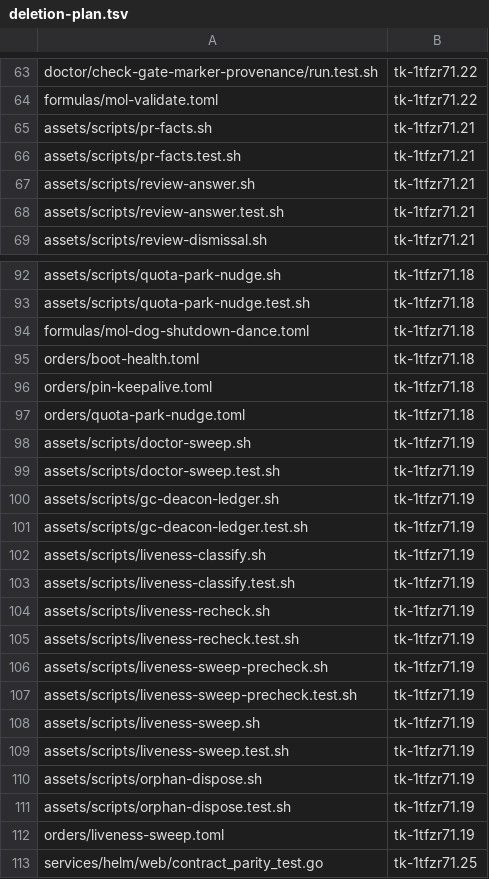
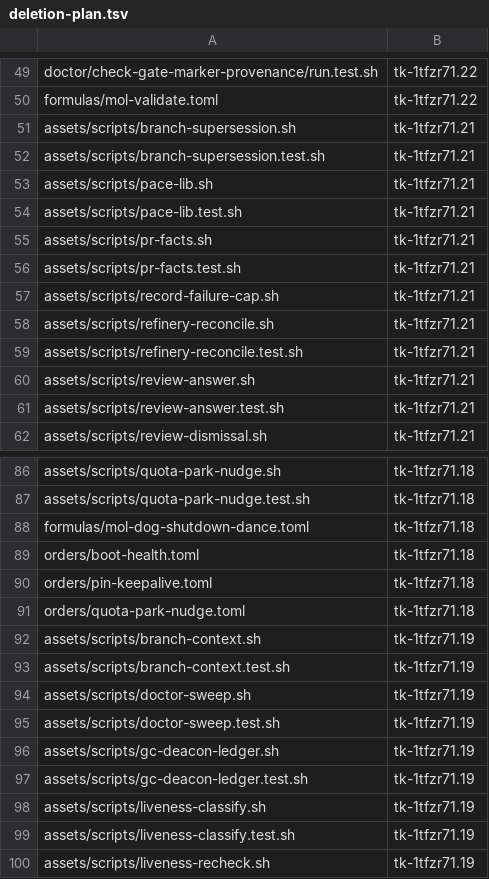
Before and after one commit to zookanalytics/gc-toolkit, a TSV file: tools/deletion-plan.tsv, drawn as a sheet; only a part is shown, gaps mark what is left out; the shorter side is filled out with more unchanged rows; the diff covers the shown part only; the diff names each change by its address in the sheet, - before the commit and + after, or states it on an @@ line.

Commit message:
docs: move the merge rows of the deletion plan and state the refinery's differences (tk-1tfzr71.77)
Section 8 of the merge design (specs/tk-1tfzr71.66/design.md) moves the
deletion plan's rows whose files keep callers after the merge effort lands:
the merge cadence's driver, its order, pace-lib.sh, record-failure-cap.sh and
branch-supersession.sh to the GitHub intake (tk-1tfzr71.21), the bring-current
guard and audit to the review loop (tk-1tfzr71.22), branch-context.sh to the
patrols member (tk-1tfzr71.19), and the pre-existing-failure scripts off the
plan, since the work formula keeps calling them. The two rows left on the merge
member, merge-tail-report.sh and pre-open-rebase.sh, now name the bead that
deletes them, the old merge path's retirement (tk-1tfzr71.70), so a problem
found in them is noted where the deletion happens rather than on a landing bead
that will have closed.

The schedule's lane table follows the rows. The merge member's row lands with
the effort, so it goes, and the retirement bead takes a row of its own. The
sizes of .22, .21 and .19 grow by the moved rows measured at the schedule's
baseline (d983f9f50): 2,779, 2,748 and 462 lines. Those, the 1,369 lines taken
off the plan, the 1,288 left to .70 and the 2,274 the effort's unit 4 deleted
sum to the merge row's 10,920.

The Merge section now states each difference between the pack's refinery and
Gas Town's, with its reason and what ends it, the way the page holds the
witness's, instead of linking the design's table. Each one was checked against
the scripts units 1 to 5 built. One departs from the design's wording: an
already-landed branch is recorded merged only when the target holds the commit
the bead's direct_landing_sha names, and any other branch with no change is
refused as refused_false_completion (refinery-land.sh), so the line says that.
Two lines that named tk-1tfzr71.20 as what retires the old path's code now name
the retirement bead.

```diff
--- a/tools/deletion-plan.tsv
+++ b/tools/deletion-plan.tsv
+row 51: assets/scripts/branch-supersession.sh | tk-1tfzr71.21
+row 52: assets/scripts/branch-supersession.test.sh | tk-1tfzr71.21
+row 53: assets/scripts/pace-lib.sh | tk-1tfzr71.21
+row 54: assets/scripts/pace-lib.test.sh | tk-1tfzr71.21
+row 57: assets/scripts/record-failure-cap.sh | tk-1tfzr71.21
+row 58: assets/scripts/refinery-reconcile.sh | tk-1tfzr71.21
+row 59: assets/scripts/refinery-reconcile.test.sh | tk-1tfzr71.21
+row 92: assets/scripts/branch-context.sh | tk-1tfzr71.19
+row 93: assets/scripts/branch-context.test.sh | tk-1tfzr71.19
```
Also changed, not shown: 5 added rows, 18 removed rows and 4 edited cells elsewhere in this file, 1 other file.
